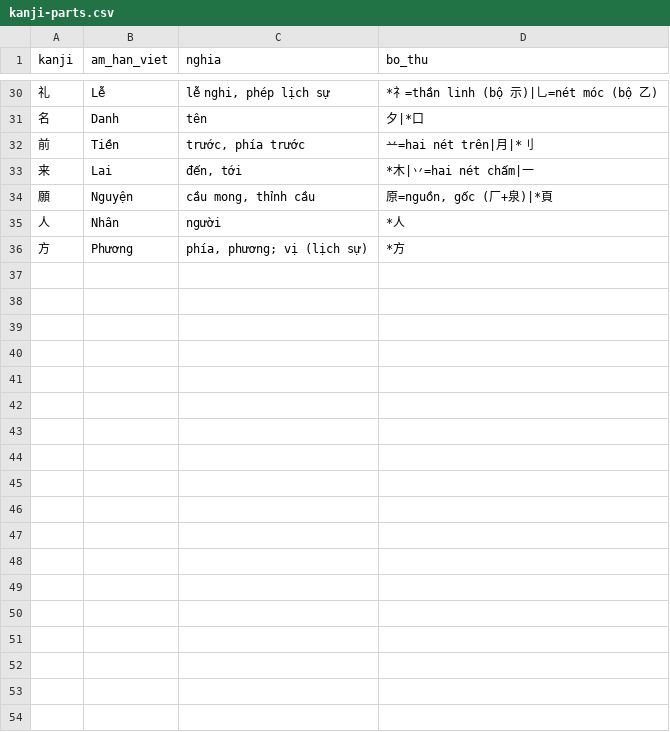
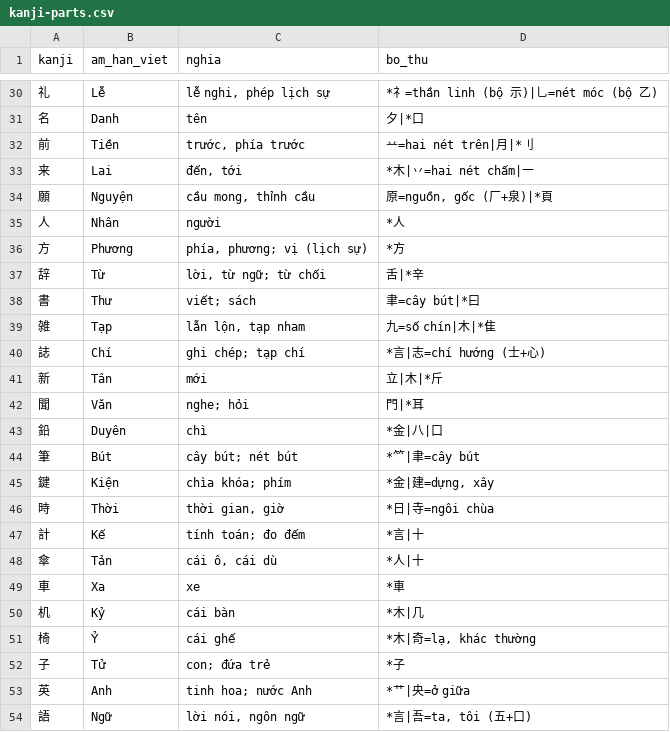
Before and after one commit to khoans/learn-japanese, a CSV file: data/lessons/csv/kanji-parts.csv, drawn as a sheet; only a part is shown, gaps mark what is left out; the diff names each change by its address in the sheet, - before the commit and + after, or states it on an @@ line.

```diff
--- a/data/lessons/csv/kanji-parts.csv
+++ b/data/lessons/csv/kanji-parts.csv
+row 37: 辞 | Từ | lời, từ ngữ; từ chối | 舌|*辛
+row 38: 書 | Thư | viết; sách | 聿=cây bút|*曰
+row 39: 雑 | Tạp | lẫn lộn, tạp nham | 九=số chín|木|*隹
+row 40: 誌 | Chí | ghi chép; tạp chí | *言|志=chí hướng (士+心)
+row 41: 新 | Tân | mới | 立|木|*斤
+row 42: 聞 | Văn | nghe; hỏi | 門|*耳
+row 43: 鉛 | Duyên | chì | *金|八|口
+row 44: 筆 | Bút | cây bút; nét bút | *⺮|聿=cây bút
+row 45: 鍵 | Kiện | chìa khóa; phím | *金|建=dựng, xây
+row 46: 時 | Thời | thời gian, giờ | *日|寺=ngôi chùa
+row 47: 計 | Kế | tính toán; đo đếm | *言|十
+row 48: 傘 | Tản | cái ô, cái dù | *人|十
+row 49: 車 | Xa | xe | *車
+row 50: 机 | Kỷ | cái bàn | *木|几
+row 51: 椅 | Ỷ | cái ghế | *木|奇=lạ, khác thường
+row 52: 子 | Tử | con; đứa trẻ | *子
+row 53: 英 | Anh | tinh hoa; nước Anh | *艹|央=ở giữa
+row 54: 語 | Ngữ | lời nói, ngôn ngữ | *言|吾=ta, tôi (五+口)
```
Also changed, not shown: data/lessons/csv/N5/lesson-02/words.csv, 7 other files.
